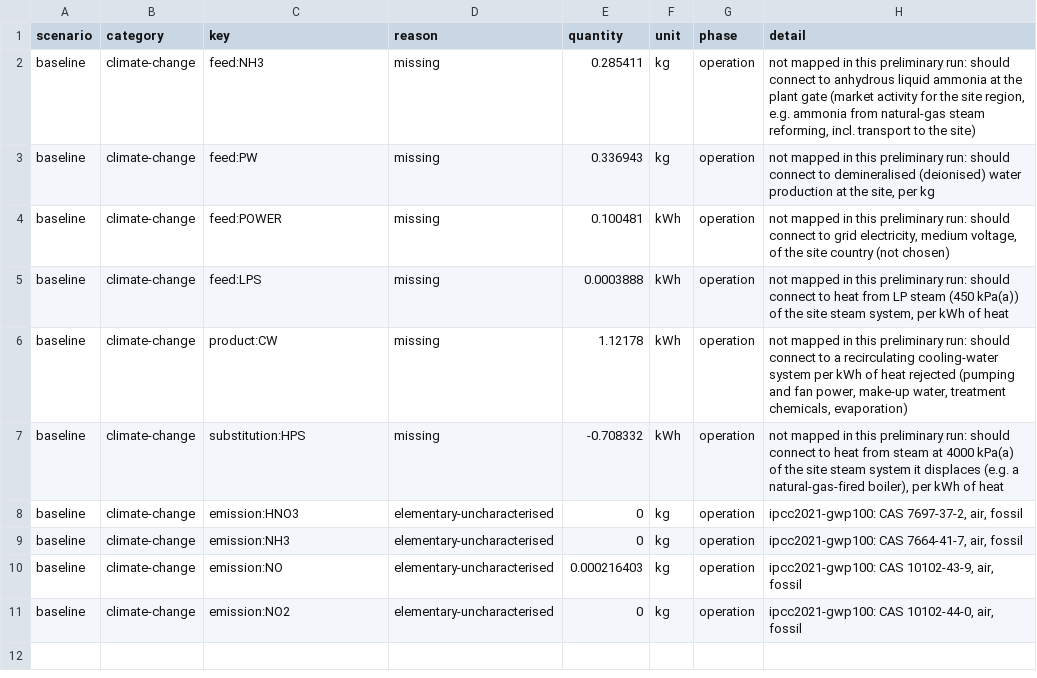
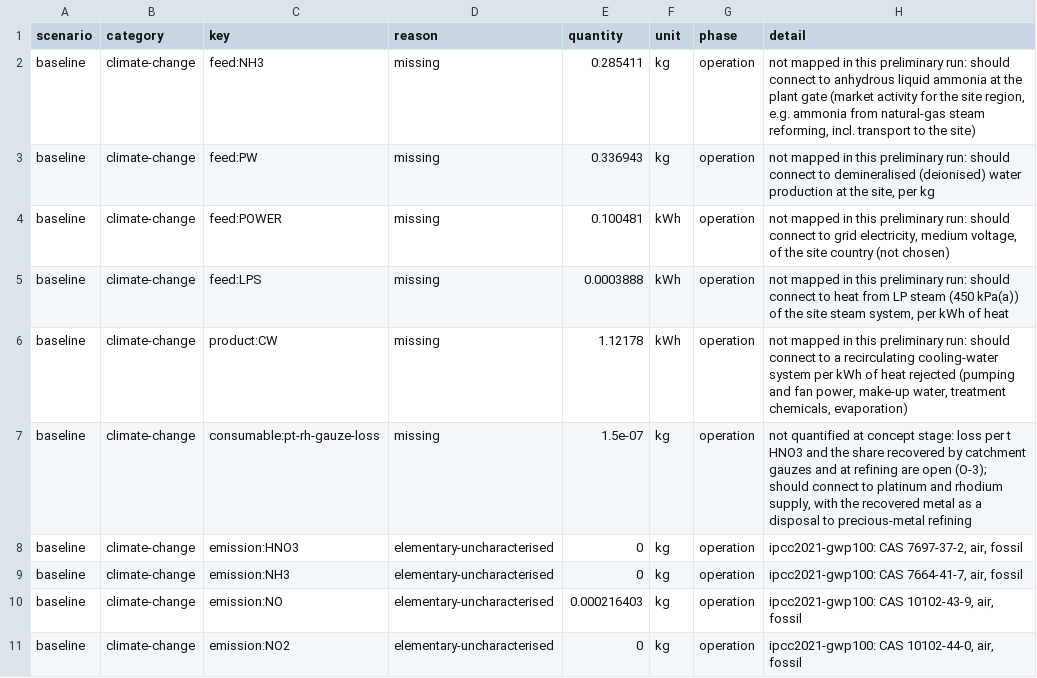
Before and after one commit to ChemE-as-Code/process-library, a CSV file: processes/nitric-acid-1/lca/gaps.csv, drawn as a sheet.

```diff
--- a/processes/nitric-acid-1/lca/gaps.csv
+++ b/processes/nitric-acid-1/lca/gaps.csv
@@ -6,3 +6,3 @@ baseline,climate-change,feed:LPS,missing,0.0003888,kWh,operation,"not mapped in
 baseline,climate-change,product:CW,missing,1.12178,kWh,operation,"not mapped in this preliminary run: should connect to a recirculating cooling-water system per kWh of heat rejected (pumping and fan power, make-up water, treatment chemicals, evaporation)"
-baseline,climate-change,substitution:HPS,missing,-0.708332,kWh,operation,"not mapped in this preliminary run: should connect to heat from steam at 4000 kPa(a) of the site steam system it displaces (e.g. a natural-gas-fired boiler), per kWh of heat"
+baseline,climate-change,consumable:pt-rh-gauze-loss,missing,1.5e-07,kg,operation,"not quantified at concept stage: loss per t HNO3 and the share recovered by catchment gauzes and at refining are open (O-3); should connect to platinum and rhodium supply, with the recovered metal as a disposal to precious-metal refining"
 baseline,climate-change,emission:HNO3,elementary-uncharacterised,0,kg,operation,"ipcc2021-gwp100: CAS 7697-37-2, air, fossil"
```
Also changed, not shown: processes/nitric-acid-1/lca/inventory.csv, 7 other files.
